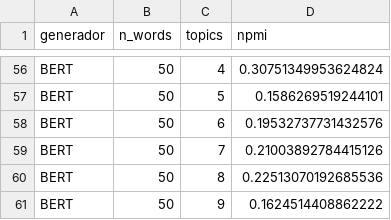
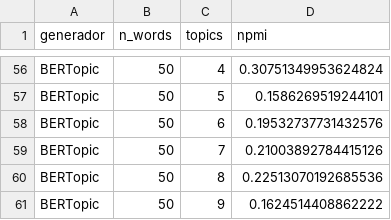
Before and after one commit to gacora/datos, a CSV file: DataEvaluacion.csv, drawn as a sheet; only a part is shown, gaps mark what is left out; the diff covers the shown part only; the diff names each change by its address in the sheet, - before the commit and + after, or states it on an @@ line.

Commit message:
Update DataEvaluacion.csv
Generadores con nombre completo

```diff
--- a/DataEvaluacion.csv
+++ b/DataEvaluacion.csv
-A56:A61 (generador): BERT
+A56:A61 (generador): BERTopic
```
Also changed, not shown: 42 edited cells elsewhere in this file.
